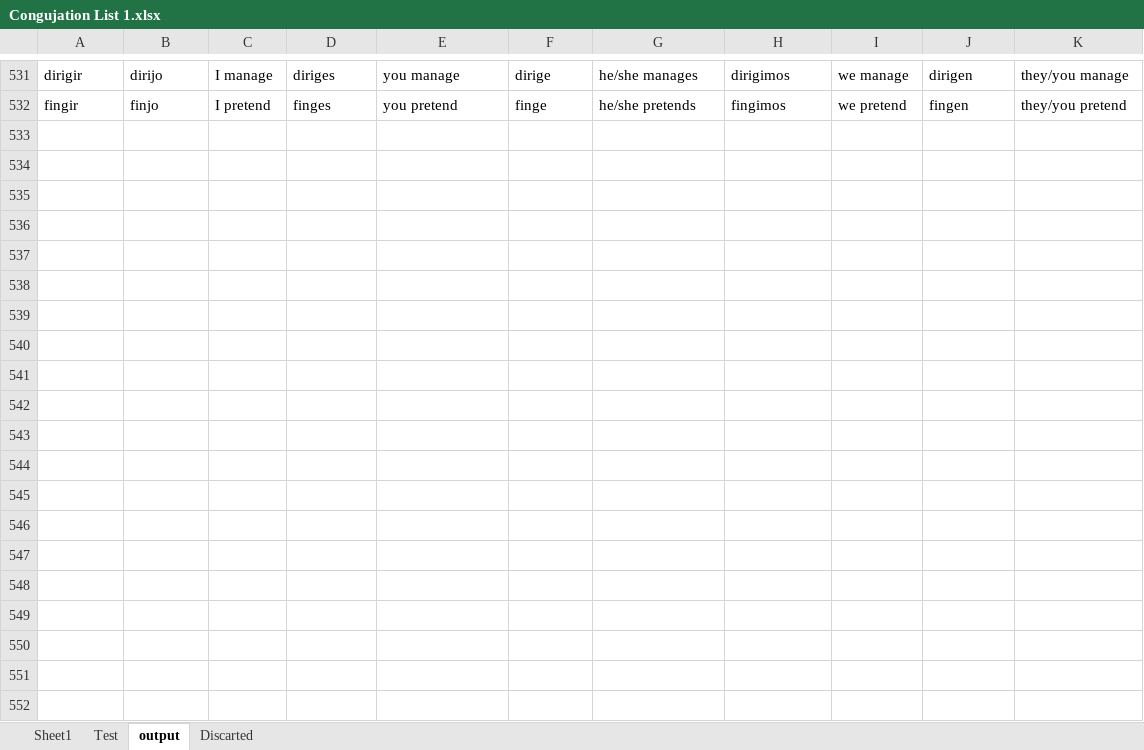
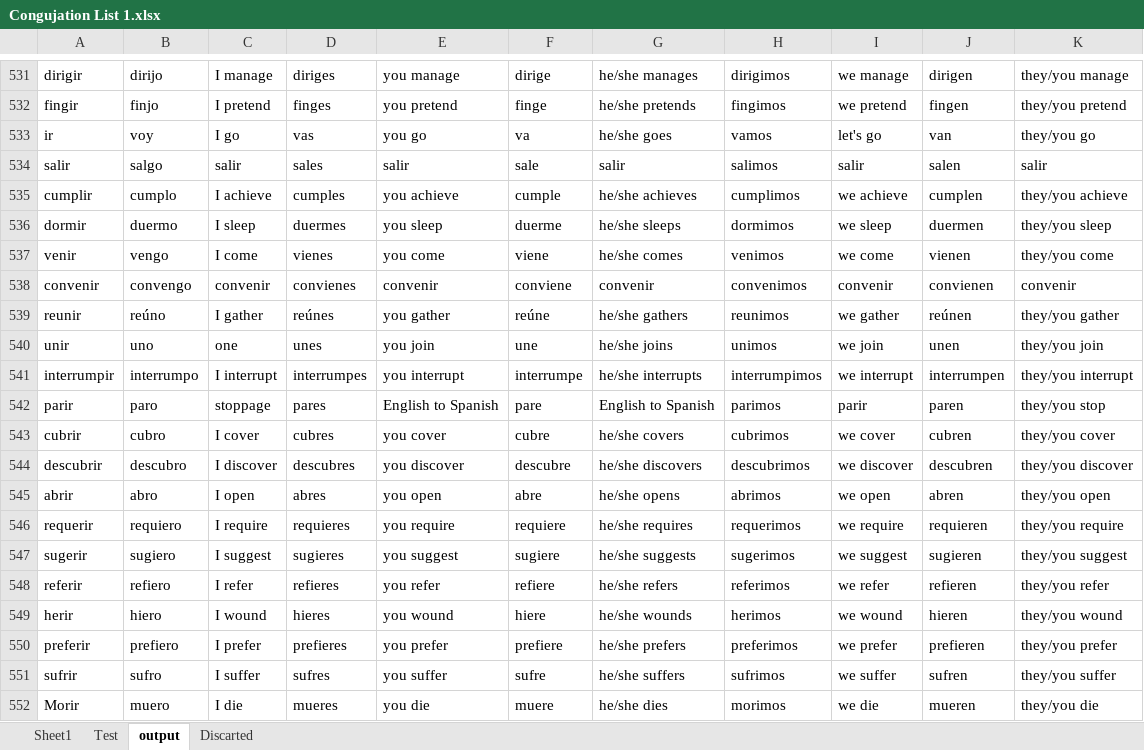
Before and after one commit to Shamsul1/Download-Conjugation, an Excel workbook: Resources/Congujation List 1.xlsx, sheet output, drawn as a sheet; only a part is shown, gaps mark what is left out; values as stored, in another font and other column widths than the file's, no borders; the diff covers the shown part only; the diff names each change by its address in the sheet, - before the commit and + after, or states it on an @@ line.

Commit message:
Resources are updated

```diff
--- a/Resources/Congujation List 1.xlsx (sheet output)
+++ b/Resources/Congujation List 1.xlsx (sheet output)
+row 533: ir | voy | I go | vas | you go | va | he/she goes | vamos | let's go | van | they/you go
+row 534: salir | salgo | salir | sales | salir | sale | salir | salimos | salir | salen | salir
+row 535: cumplir | cumplo | I achieve | cumples | you achieve | cumple | he/she achieves | cumplimos | we achieve | cumplen | they/you achieve
+row 536: dormir | duermo | I sleep | duermes | you sleep | duerme | he/she sleeps | dormimos | we sleep | duermen | they/you sleep
+row 537: venir | vengo | I come | vienes | you come | viene | he/she comes | venimos | we come | vienen | they/you come
+row 538: convenir | convengo | convenir | convienes | convenir | conviene | convenir | convenimos | convenir | convienen | convenir
+row 539: reunir | reúno | I gather | reúnes | you gather | reúne | he/she gathers | reunimos | we gather | reúnen | they/you gather
+row 540: unir | uno | one | unes | you join | une | he/she joins | unimos | we join | unen | they/you join
+row 541: interrumpir | interrumpo | I interrupt | interrumpes | you interrupt | interrumpe | he/she interrupts | interrumpimos | we interrupt | interrumpen | they/you interrupt
+row 542: parir | paro | stoppage | pares | English to Spanish | pare | English to Spanish | parimos | parir | paren | they/you stop
+row 543: cubrir | cubro | I cover | cubres | you cover | cubre | he/she covers | cubrimos | we cover | cubren | they/you cover
+row 544: descubrir | descubro | I discover | descubres | you discover | descubre | he/she discovers | descubrimos | we discover | descubren | they/you discover
+row 545: abrir | abro | I open | abres | you open | abre | he/she opens | abrimos | we open | abren | they/you open
+row 546: requerir | requiero | I require | requieres | you require | requiere | he/she requires | requerimos | we require | requieren | they/you require
+row 547: sugerir | sugiero | I suggest | sugieres | you suggest | sugiere | he/she suggests | sugerimos | we suggest | sugieren | they/you suggest
+row 548: referir | refiero | I refer | refieres | you refer | refiere | he/she refers | referimos | we refer | refieren | they/you refer
+row 549: herir | hiero | I wound | hieres | you wound | hiere | he/she wounds | herimos | we wound | hieren | they/you wound
+row 550: preferir | prefiero | I prefer | prefieres | you prefer | prefiere | he/she prefers | preferimos | we prefer | prefieren | they/you prefer
+row 551: sufrir | sufro | I suffer | sufres | you suffer | sufre | he/she suffers | sufrimos | we suffer | sufren | they/you suffer
+row 552: Morir | muero | I die | mueres | you die | muere | he/she dies | morimos | we die | mueren | they/you die
```
Also changed, not shown: 29 added rows elsewhere in this sheet, sheet Sheet1, sheet Test, sheet Discarted, 1 other file.
